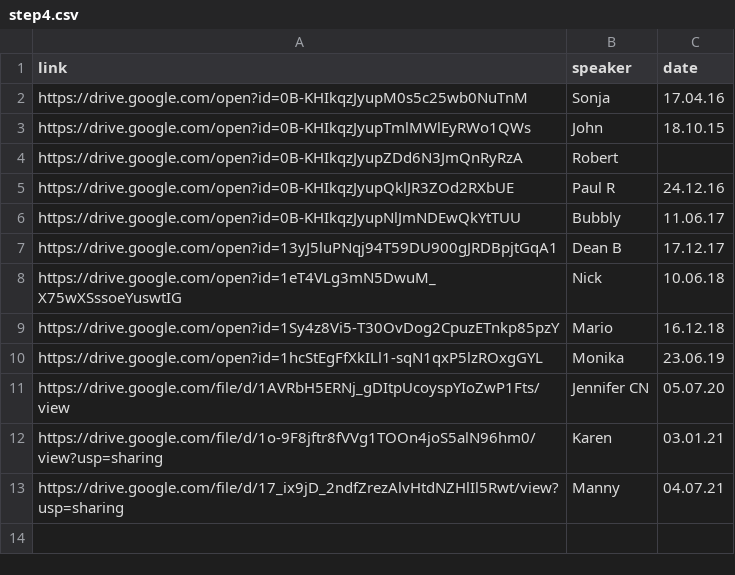
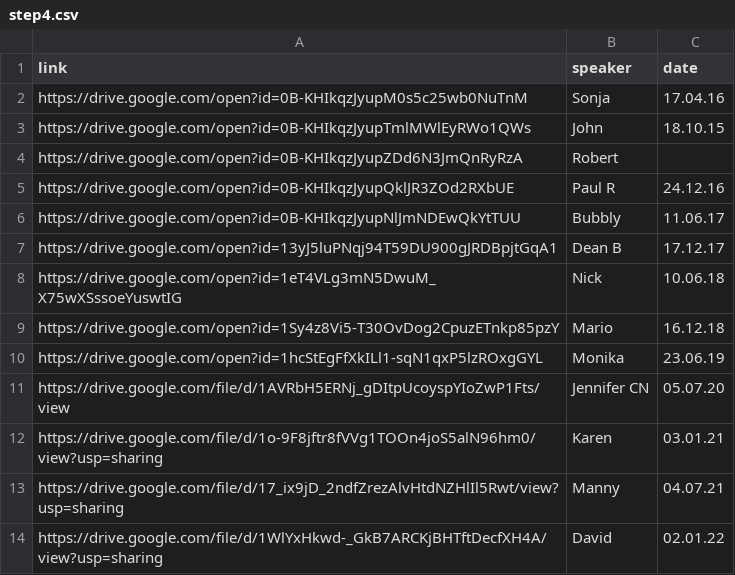
Before and after one commit to naeuston/naeuston.github.io, a CSV file: _data/shares/step4.csv, drawn as a sheet; the diff names each change by its address in the sheet, - before the commit and + after, or states it on an @@ line.

Commit message:
Update step4.csv

```diff
--- a/_data/shares/step4.csv
+++ b/_data/shares/step4.csv
+row 14: https://drive.google.com/file/d/1WlYxHkwd-_GkB7ARCKjBHTftDecfXH4A/view?usp=sharing | David | 02.01.22
```
